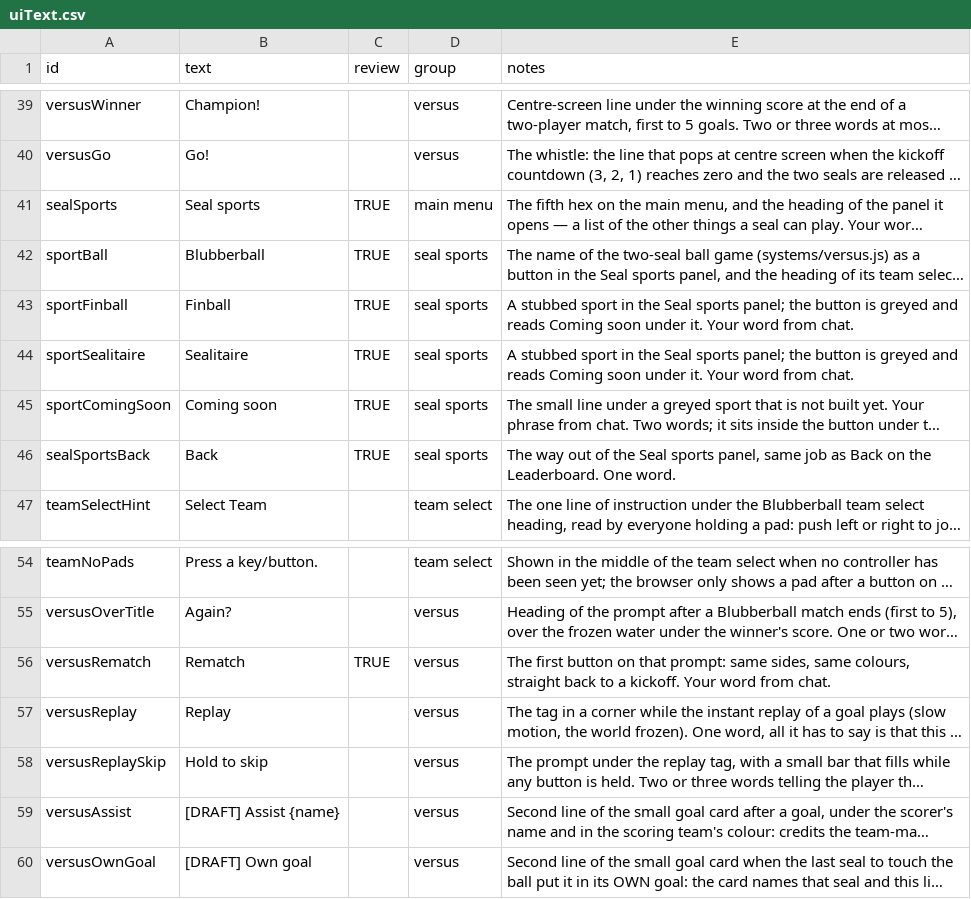
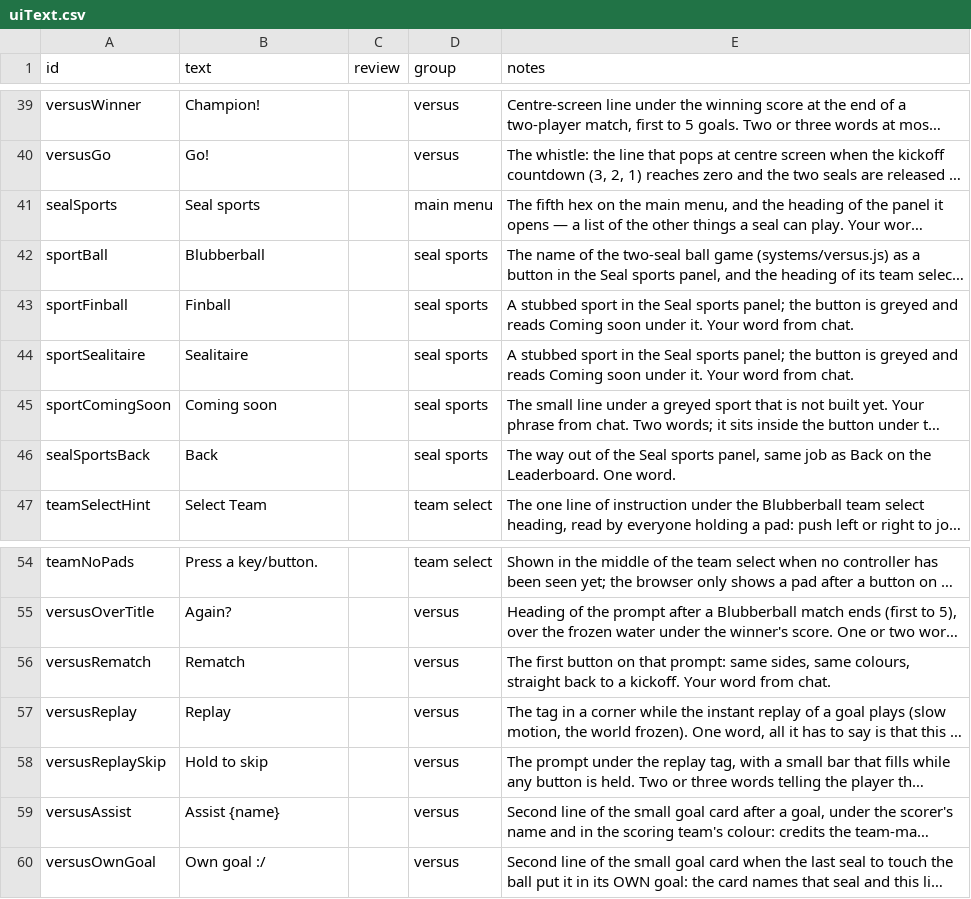
Before and after one commit to ethangoldhammer/seal-survivor, a CSV file: path/src/uiText.csv, drawn as a sheet; only a part is shown, gaps mark what is left out; long unchanged cells end in …; the diff names each change by its address in the sheet, - before the commit and + after, or states it on an @@ line.

```diff
--- a/path/src/uiText.csv
+++ b/path/src/uiText.csv
-C41:C46 (review): TRUE
+C41:C46 (review): (empty)
-C56 (review): TRUE
+C56 (review): (empty)
-B59 (text): [DRAFT] Assist {name}
+B59 (text): Assist {name}
-B60 (text): [DRAFT] Own goal
+B60 (text): Own goal :/
```
Also changed, not shown: path/src/epitaphs.csv, 6 other files.
